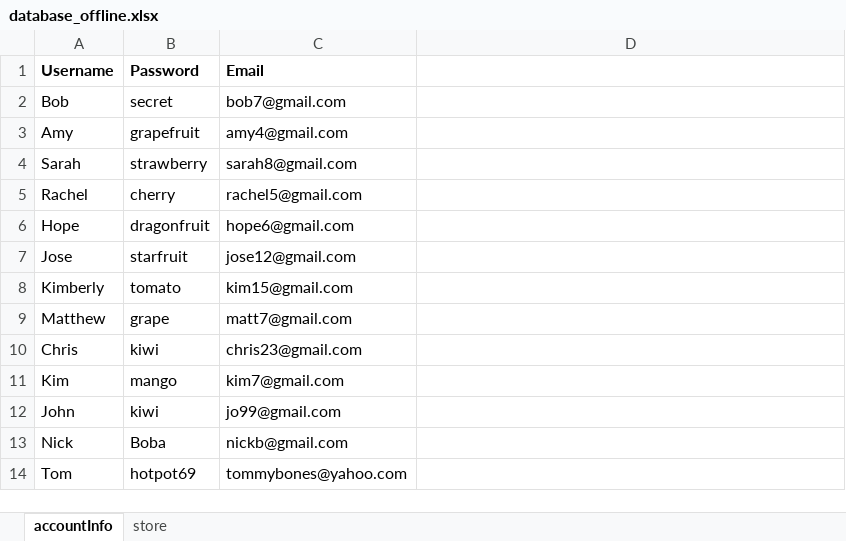
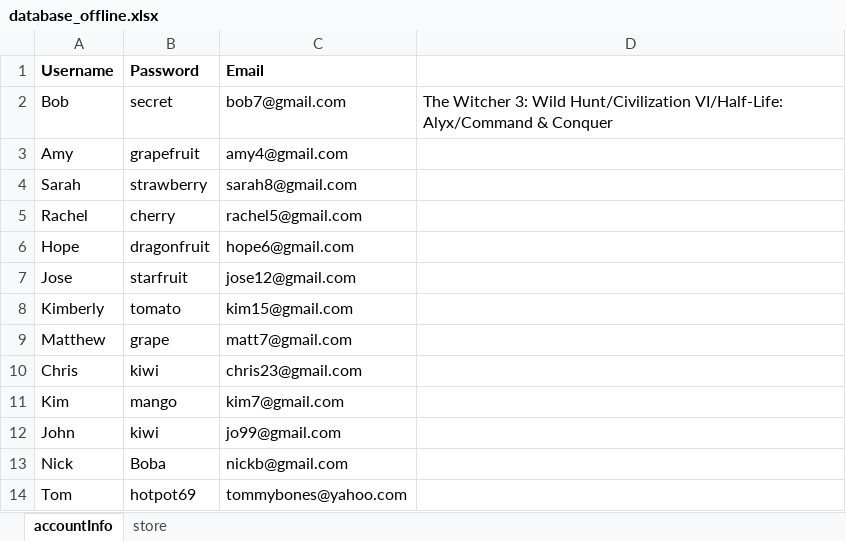
Before and after one commit to KTRiles55/game-launcher, an Excel workbook: database_offline.xlsx, sheet accountInfo, drawn as a sheet; values as stored, in another font and other column widths than the file's, no borders; the diff names each change by its address in the sheet, - before the commit and + after, or states it on an @@ line.

```diff
--- a/database_offline.xlsx (sheet accountInfo)
+++ b/database_offline.xlsx (sheet accountInfo)
-D2: (empty)
+D2: The Witcher 3: Wild Hunt/Civilization VI/Half-Life: Alyx/Command & Conquer
```
Also changed, not shown: 6 other files.
